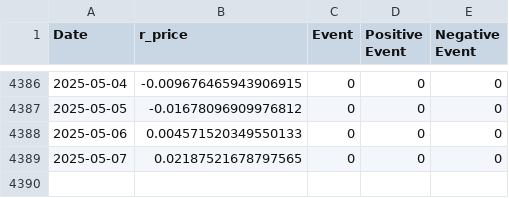
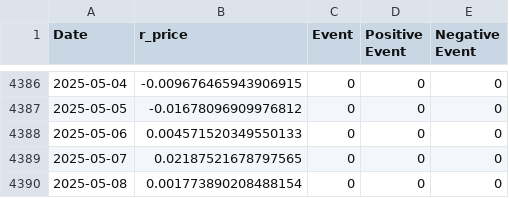
Before and after one commit to k-pantelidis/k-pantelidis.github.io, a CSV file: methodologies/ConditionalDistributionProbabilityEvents/data/df1.csv, drawn as a sheet; only a part is shown, gaps mark what is left out; the diff names each change by its address in the sheet, - before the commit and + after, or states it on an @@ line.

```diff
--- a/methodologies/ConditionalDistributionProbabilityEvents/data/df1.csv
+++ b/methodologies/ConditionalDistributionProbabilityEvents/data/df1.csv
+row 4390: 2025-05-08 | 0.001773890208488154 | 0 | 0 | 0
```
Also changed, not shown: methodologies/ConditionalDistributionProbabilityEvents/data/df3n.csv, methodologies/ConditionalDistributionProbabilityEvents/data/df3p.csv, 5 other files.
